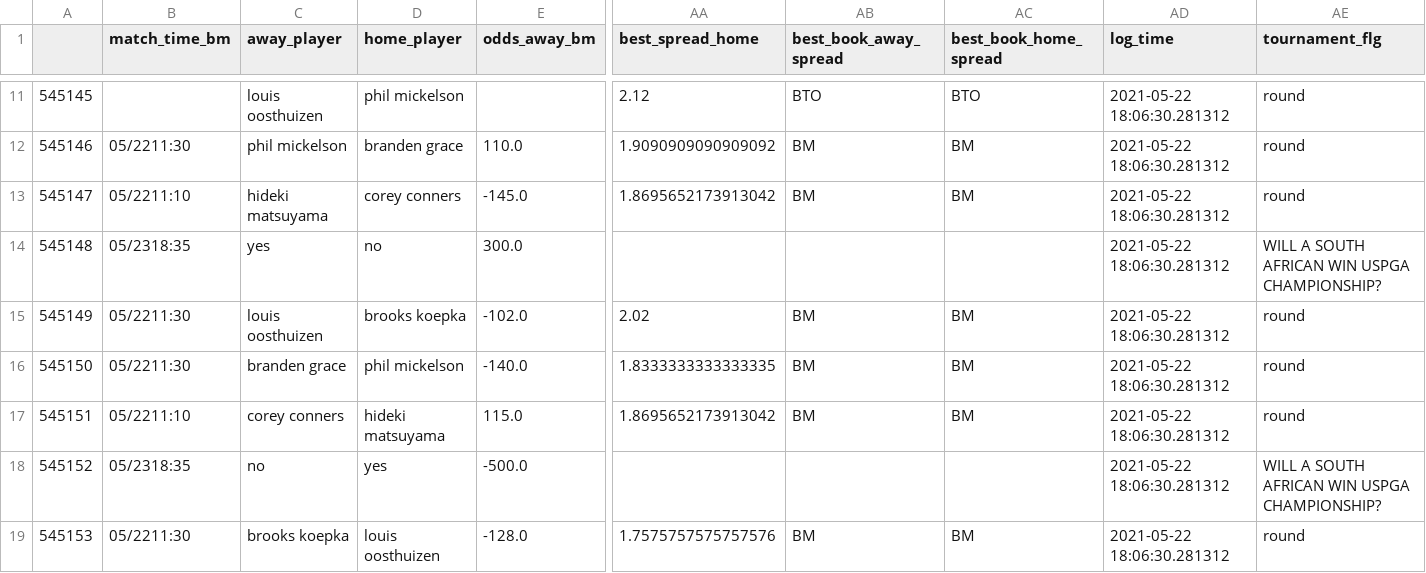
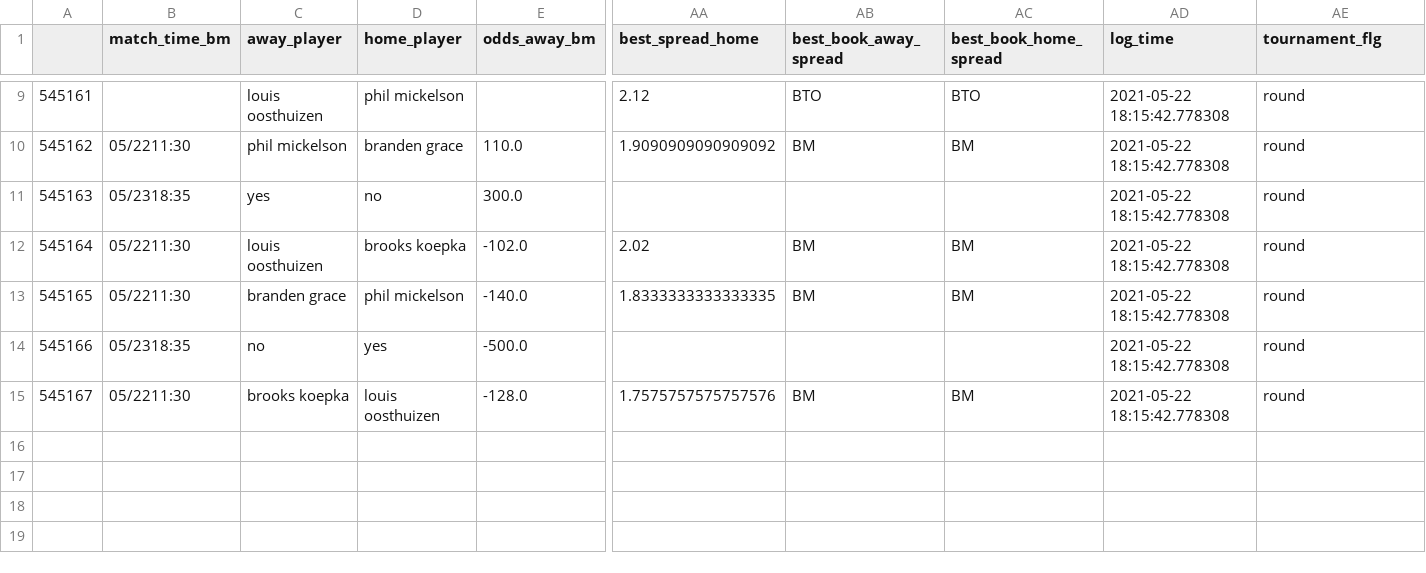
Before and after one commit to sardarnb/df_arbart, a CSV file: df_arbart.csv, drawn as a sheet; only a part is shown, gaps mark what is left out; removed rows and columns are numbered as before the commit, all else as after; rows hold the shown columns only; the diff covers the shown part only; the diff names each change by its address in the sheet, - before the commit and + after, or states it on an @@ line.

Commit message:
2021-05-22 18:19:16.506619

```diff
--- a/df_arbart.csv
+++ b/df_arbart.csv
@@ column A renumbered from row 2 down @@
-AD9:AD10 (log_time): 2021-05-22 18:06:30.281312
+AD9:AD10 (log_time): 2021-05-22 18:15:42.778308
-row 13: 545147 | 05/2211:10 | hideki matsuyama | corey conners | -145.0 | 1.8695652173913042 | BM | BM | 2021-05-22 18:06:30.281312 | round
-AD11:AD13 (log_time): 2021-05-22 18:06:30.281312
+AD11:AD13 (log_time): 2021-05-22 18:15:42.778308
-AE11 (tournament_flg): WILL A SOUTH AFRICAN WIN USPGA CHAMPIONSHIP?
+AE11 (tournament_flg): round
-row 17: 545151 | 05/2211:10 | corey conners | hideki matsuyama | 115.0 | 1.8695652173913042 | BM | BM | 2021-05-22 18:06:30.281312 | round
-AD14:AD15 (log_time): 2021-05-22 18:06:30.281312
+AD14:AD15 (log_time): 2021-05-22 18:15:42.778308
-AE14 (tournament_flg): WILL A SOUTH AFRICAN WIN USPGA CHAMPIONSHIP?
+AE14 (tournament_flg): round
```
Also changed, not shown: 2 removed rows and 7 edited cells elsewhere in this file.
